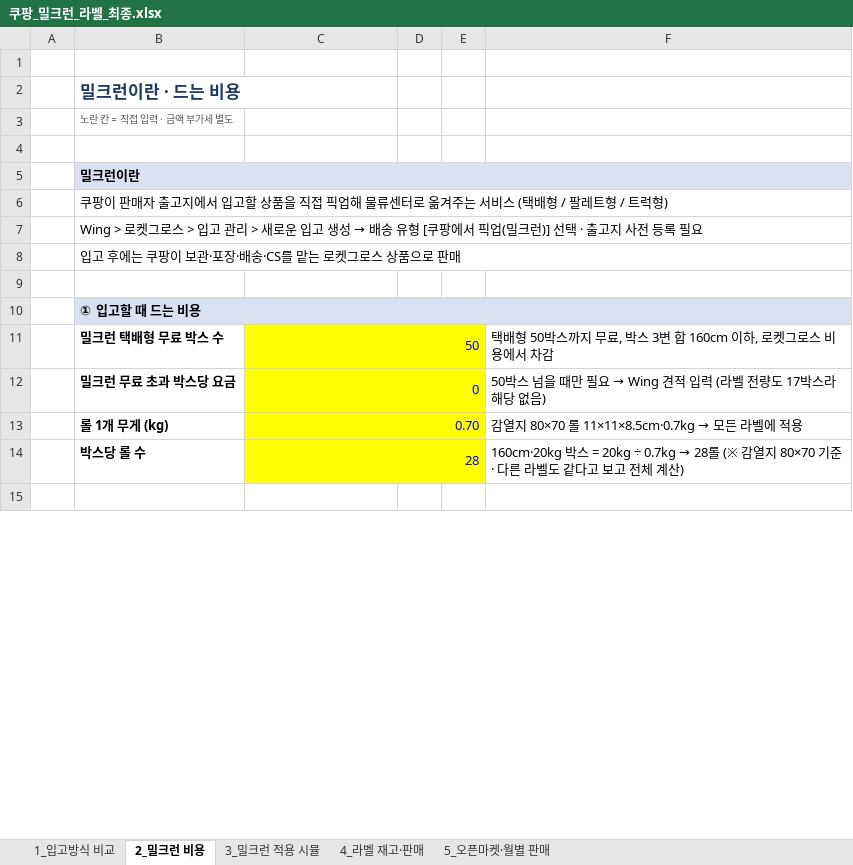
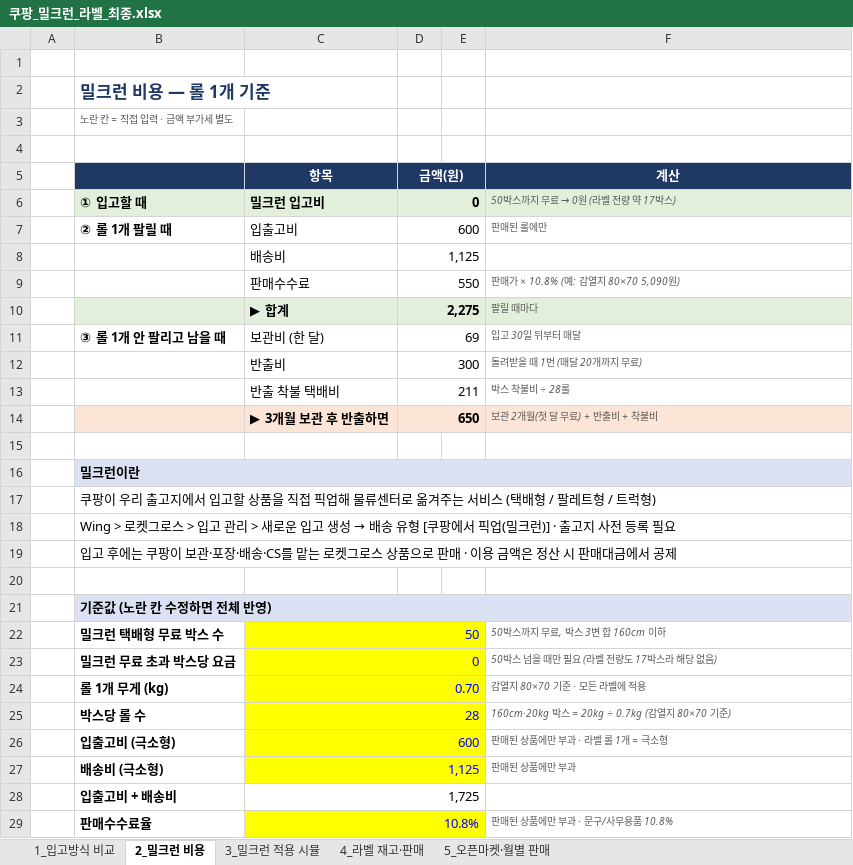
Before and after one commit to 24730060/-, an Excel workbook: 쿠팡_재고운영_2026.11/쿠팡_밀크런_라벨_최종.xlsx, sheet 2_밀크런 비용, drawn as a sheet; only a part is shown; the shorter side is filled out with more unchanged rows; values as stored, in another font and other column widths than the file's, no borders; addresses are those after the commit; the diff covers the shown part only; the diff names each change by its address in the sheet, - before the commit and + after, or states it on an @@ line.

```diff
--- a/쿠팡_재고운영_2026.11/쿠팡_밀크런_라벨_최종.xlsx (sheet 2_밀크런 비용)
+++ b/쿠팡_재고운영_2026.11/쿠팡_밀크런_라벨_최종.xlsx (sheet 2_밀크런 비용)
-B2: 밀크런이란 · 드는 비용
+B2: 밀크런 비용 — 롤 1개 기준
+row 5:  |  | 항목 | 금액(원) |  | 계산
+row 6:  | ① 입고할 때 | 밀크런 입고비 | 0 |  | 50박스까지 무료 → 0원 (라벨 전량 약 17박스)
+row 7:  | ② 롤 1개 팔릴 때 | 입출고비 | 600 |  | 판매된 롤에만
+row 8:  |  | 배송비 | 1,125
+row 9:  |  | 판매수수료 | 550 |  | 판매가 × 10.8% (예: 감열지 80×70 5,090원)
+row 10:  |  | ▶ 합계 | 2,275 |  | 팔릴 때마다
+row 11:  | ③ 롤 1개 안 팔리고 남을 때 | 보관비 (한 달) | 69 |  | 입고 30일 뒤부터 매달
+row 12:  |  | 반출비 | 300 |  | 돌려받을 때 1번 (매달 20개까지 무료)
+row 13:  |  | 반출 착불 택배비 | 211 |  | 박스 착불비 ÷ 28롤
+row 14:  |  | ▶ 3개월 보관 후 반출하면 | 650 |  | 보관 2개월(첫 달 무료) + 반출비 + 착불비
+row 15: (empty)
-B17: 쿠팡이 판매자 출고지…
+B17: 쿠팡이 우리 출고지…
-B18: …밀크런)] 선택 · 출고지…
+B18: …밀크런)] · 출고지…
-B19: …로 판매
+B19: …로 판매 · 이용 금액은 정산 시 판매대금에서 공제
-B21: ① 입고할 때 드는 비용
+B21: 기준값 (노란 칸 수정하면 전체 반영)
-F22: 택배형 50박스까지 무료, 박스 3변 합 160cm 이하, 로켓그로스 비용에서 차감
+F22: 50박스까지 무료, 박스 3변 합 160cm 이하
@@ F22:F25 italic: off → on, text colour: black → #595959, text size: smaller @@
@@ F23: 50박스 넘을 때만 필요 → Wing 견적 입력 (라벨 전량도 17박스라 해당 없음) → 50박스 넘을 때만 필요 (라벨 전량도 17박스라 해당 없음) @@
@@ F24: 감열지 80×70 롤 11×11×8.5cm·0.7kg → 모든 라벨에 적용 → 감열지 80×70 기준 · 모든 라벨에 적용 @@
@@ F25: …= 20kg ÷ 0.7kg → 28롤 (※ 감열지 80×70 기준 · 다른 라벨도 같다고 보고 전체 계산) → …= 20kg ÷ 0.7kg (감열지 80×70 기준) @@
+row 26:  | 입출고비 (극소형) | 600 |  |  | 판매된 상품에만 부과 · 라벨 롤 1개 = 극소형
+row 27:  | 배송비 (극소형) | 1,125 |  |  | 판매된 상품에만 부과
+row 28:  | 입출고비 + 배송비 | 1,725
+row 29:  | 판매수수료율 | 10.8% |  |  | 판매된 상품에만 부과 · 문구/사무용품 10.8%
```
Also changed, not shown: 8 added rows, 27 removed rows and 2 edited cells elsewhere in this sheet, sheet 3_밀크런 적용 시뮬, formulas that keep their value.
